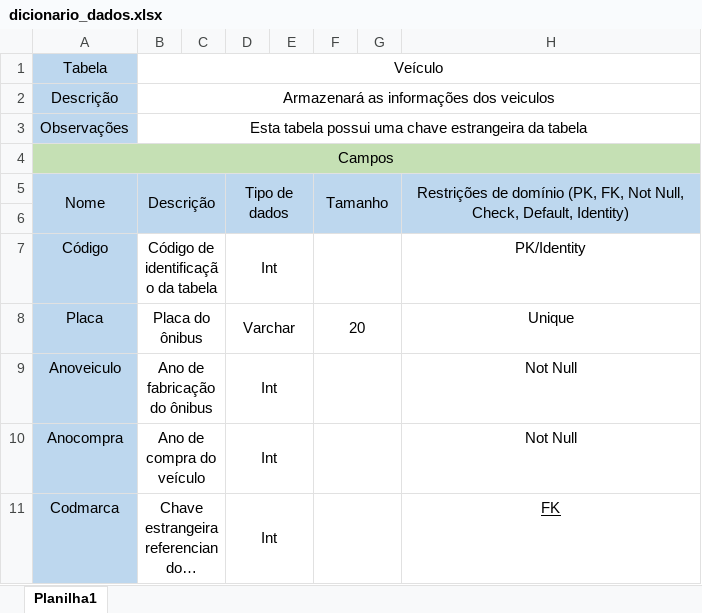
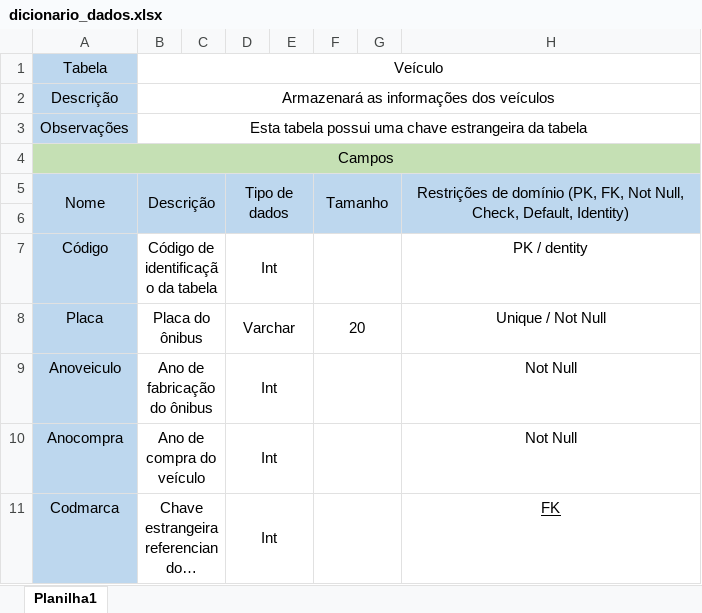
Before and after one commit to Harthuz/ADS2024, an Excel workbook: 1° Bimestre/Aula 0228/dicionario_dados.xlsx, sheet Planilha1, drawn as a sheet; long unchanged cells end in …; values as stored, in another font and other column widths than the file's, no borders; the diff names each change by its address in the sheet, - before the commit and + after, or states it on an @@ line.

```diff
--- a/1° Bimestre/Aula 0228/dicionario_dados.xlsx (sheet Planilha1)
+++ b/1° Bimestre/Aula 0228/dicionario_dados.xlsx (sheet Planilha1)
-B2: Armazenará as informações dos veiculos
+B2: Armazenará as informações dos veículos
-H7: PK/Identity
+H7: PK / dentity
-H8: Unique
+H8: Unique / Not Null
```
Also changed, not shown: 4 other files.
